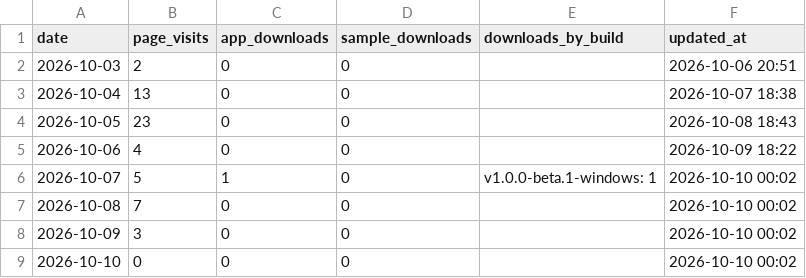
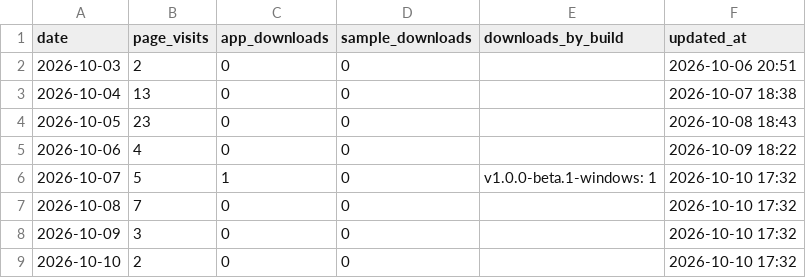
Before and after one commit to elfekimuhammed/Lightning_website, a CSV file: analytics/daily.csv, drawn as a sheet.

```diff
--- a/analytics/daily.csv
+++ b/analytics/daily.csv
@@ -5,5 +5,5 @@ date,page_visits,app_downloads,sample_downloads,downloads_by_build,updated_at
 2026-10-06,4,0,0,,2026-10-09 18:22
-2026-10-07,5,1,0,v1.0.0-beta.1-windows: 1,2026-10-10 00:02
-2026-10-08,7,0,0,,2026-10-10 00:02
-2026-10-09,3,0,0,,2026-10-10 00:02
-2026-10-10,0,0,0,,2026-10-10 00:02
+2026-10-07,5,1,0,v1.0.0-beta.1-windows: 1,2026-10-10 17:32
+2026-10-08,7,0,0,,2026-10-10 17:32
+2026-10-09,3,0,0,,2026-10-10 17:32
+2026-10-10,2,0,0,,2026-10-10 17:32
```
